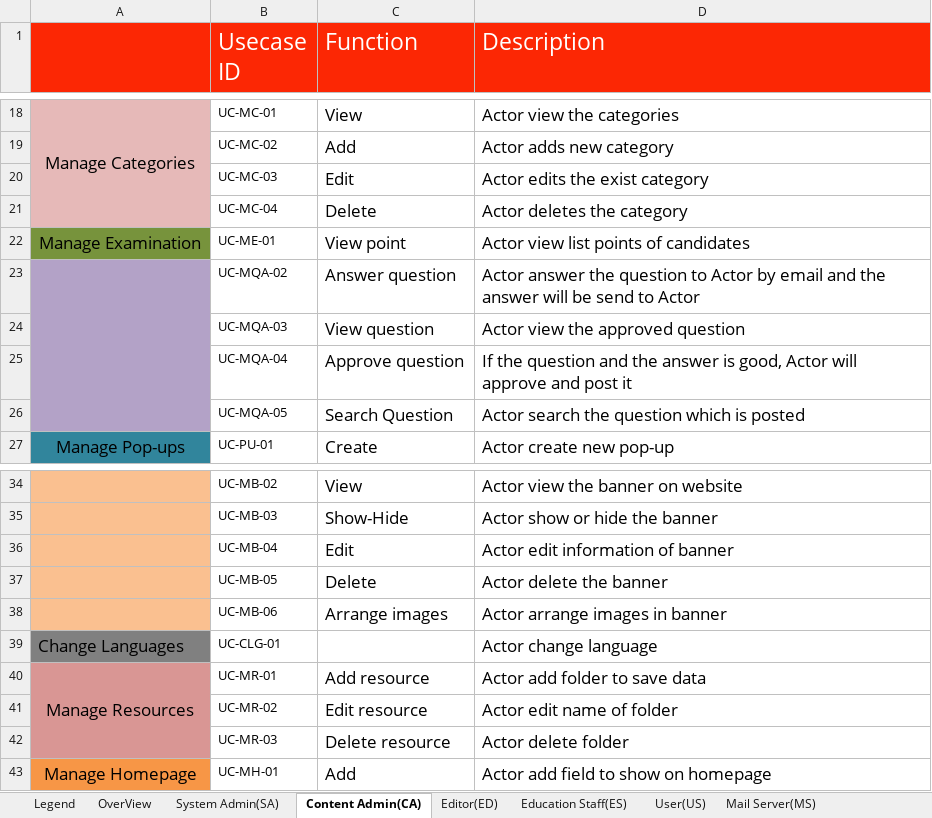
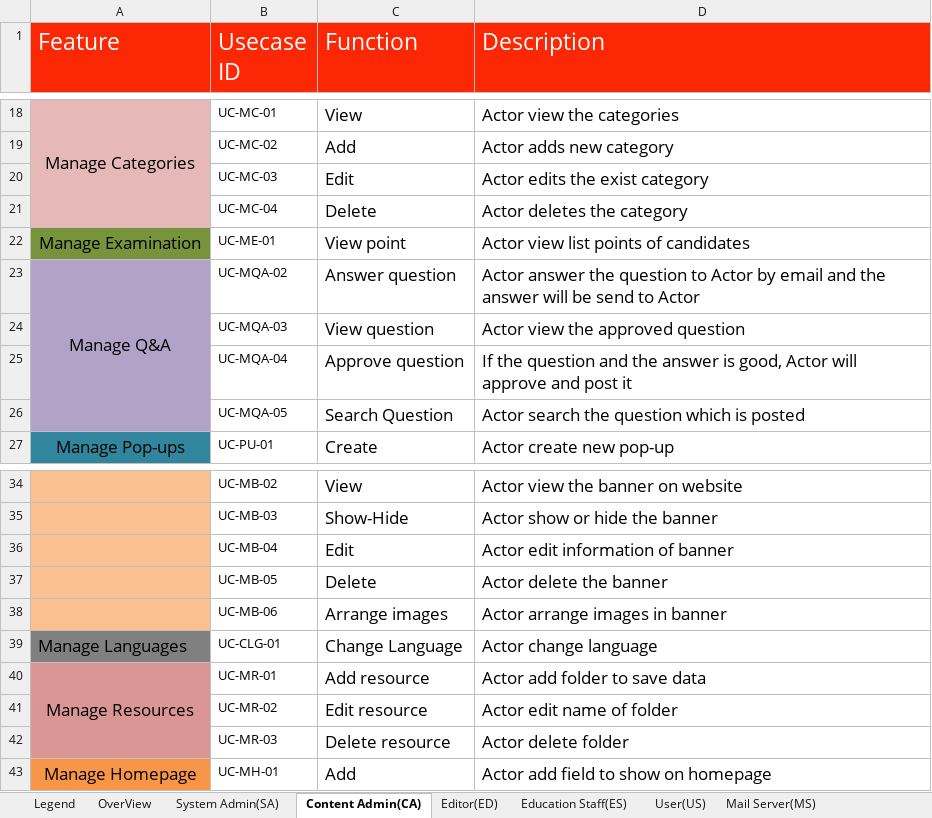
Before and after one commit to Haitrancntt/CapstonProject, an Excel workbook: SUBMIT_PLACE/HAI_TRAN/REQUIREMENT/BSS_ListOfUsecaseDescriptions_V1.0.xlsx, sheet Content Admin(CA), drawn as a sheet; only a part is shown, gaps mark what is left out; values as stored, in another font and other column widths than the file's, no borders; the diff names each change by its address in the sheet, - before the commit and + after, or states it on an @@ line.

```diff
--- a/SUBMIT_PLACE/HAI_TRAN/REQUIREMENT/BSS_ListOfUsecaseDescriptions_V1.0.xlsx (sheet Content Admin(CA))
+++ b/SUBMIT_PLACE/HAI_TRAN/REQUIREMENT/BSS_ListOfUsecaseDescriptions_V1.0.xlsx (sheet Content Admin(CA))
-A1: (empty)
+A1: Feature
-A23 (Feature): (empty)
+A23 (Feature): Manage Q&A
-A39 (Feature): Change Languages
+A39 (Feature): Manage Languages
-C39 (Function): (empty)
+C39 (Function): Change Language
```
Also changed, not shown: sheet Education Staff(ES), sheet User(US), sheet Editor(ED), sheet OverView, sheet Legend, sheet Mail Server(MS), 1 more sheet, other sheet tabs, SUBMIT_PLACE/HAI_TRAN/KICK_OFF/BSS_WBS_V2.0.xlsx, 2 other files.
